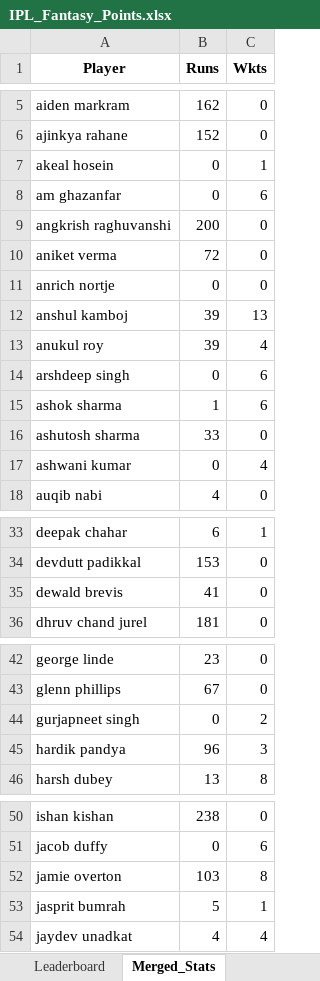
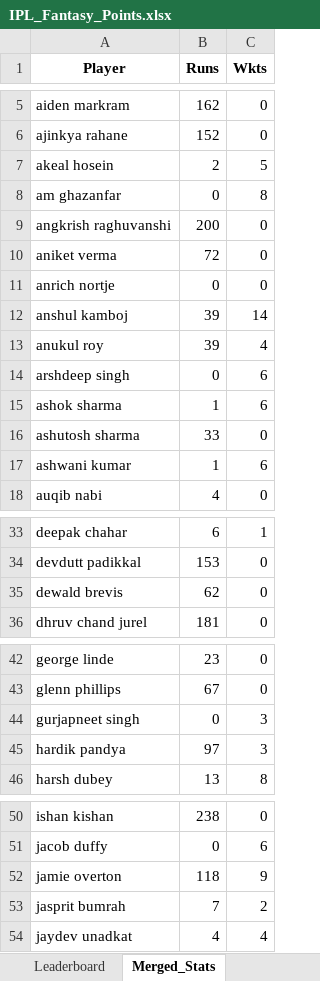
Before and after one commit to pratikalwaysrocks/Wadi-IPL-2026, an Excel workbook: IPL_Fantasy_Points.xlsx, sheet Merged_Stats, drawn as a sheet; only a part is shown, gaps mark what is left out; values as stored, in another font and other column widths than the file's, no borders; the diff covers the shown part only; the diff names each change by its address in the sheet, - before the commit and + after, or states it on an @@ line.

```diff
--- a/IPL_Fantasy_Points.xlsx (sheet Merged_Stats)
+++ b/IPL_Fantasy_Points.xlsx (sheet Merged_Stats)
-B7 (Runs): 0
+B7 (Runs): 2
-C7 (Wkts): 1
+C7 (Wkts): 5
-C8 (Wkts): 6
+C8 (Wkts): 8
-C12 (Wkts): 13
+C12 (Wkts): 14
-B17 (Runs): 0
+B17 (Runs): 1
-C17 (Wkts): 4
+C17 (Wkts): 6
-B35 (Runs): 41
+B35 (Runs): 62
-C44 (Wkts): 2
+C44 (Wkts): 3
-B45 (Runs): 96
+B45 (Runs): 97
-B52 (Runs): 103
+B52 (Runs): 118
-C52 (Wkts): 8
+C52 (Wkts): 9
-B53 (Runs): 5
+B53 (Runs): 7
-C53 (Wkts): 1
+C53 (Wkts): 2
```
Also changed, not shown: 13 edited cells elsewhere in this sheet, sheet Player_Points, sheet Leaderboard, ipl_stats_2026.xlsx, 3 other files.
